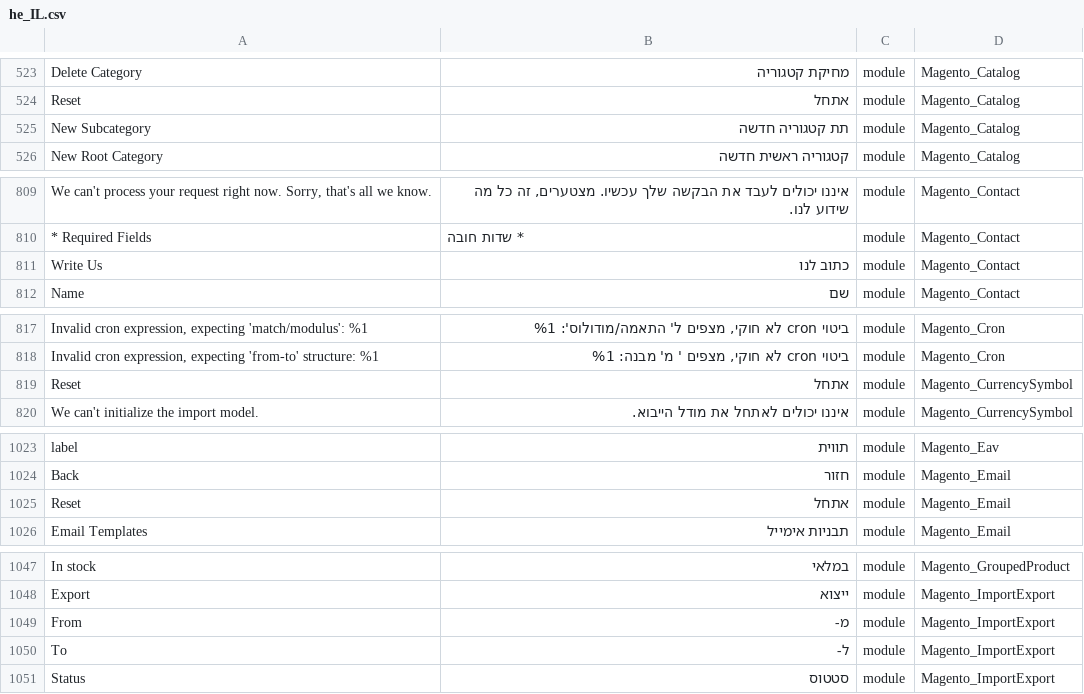
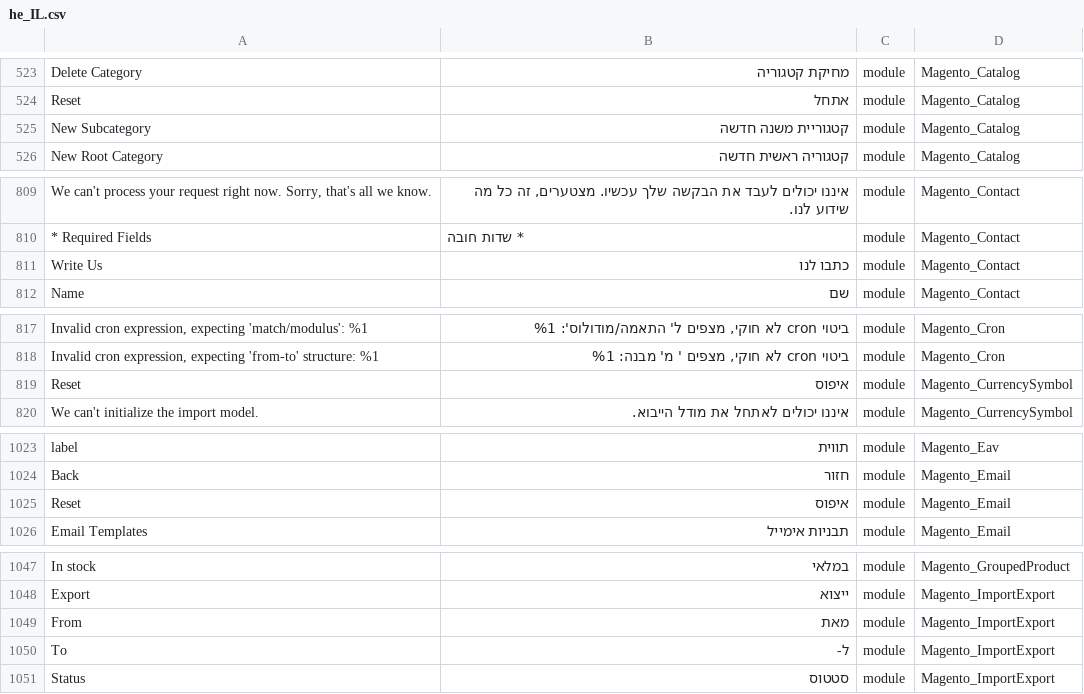
Before and after one commit to elijahb/language_he_il, a CSV file: he_IL.csv, drawn as a sheet; only a part is shown, gaps mark what is left out; the diff covers the shown part only; the diff names each change by its address in the sheet, - before the commit and + after, or states it on an @@ line.

```diff
--- a/he_IL.csv
+++ b/he_IL.csv
-B525: תת קטגוריה חדשה
+B525: קטגוריית משנה חדשה
-B811: כתוב לנו
+B811: כתבו לנו
-B819: אתחל
+B819: איפוס
-B1025: אתחל
+B1025: איפוס
-B1049: מ-
+B1049: מאת
```
Also changed, not shown: 1 added row and 17 edited cells elsewhere in this file, 1 other file.
